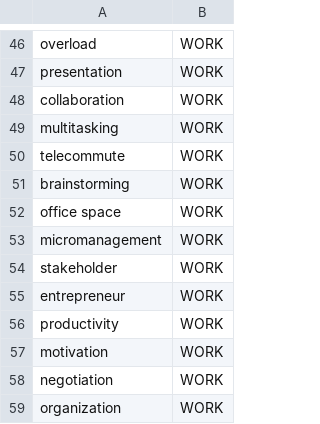
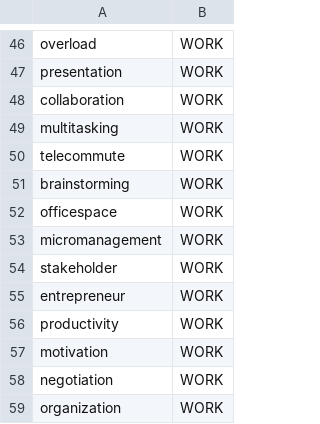
Before and after one commit to kuma-gee/office-overload, a CSV file: godot/words.csv, drawn as a sheet; only a part is shown, gaps mark what is left out.

```diff
--- a/godot/words.csv
+++ b/godot/words.csv
@@ -51,3 +51,3 @@ telecommute,WORK
 brainstorming,WORK
-office space,WORK
+officespace,WORK
 micromanagement,WORK
```
Also changed, not shown: 9 other files.
